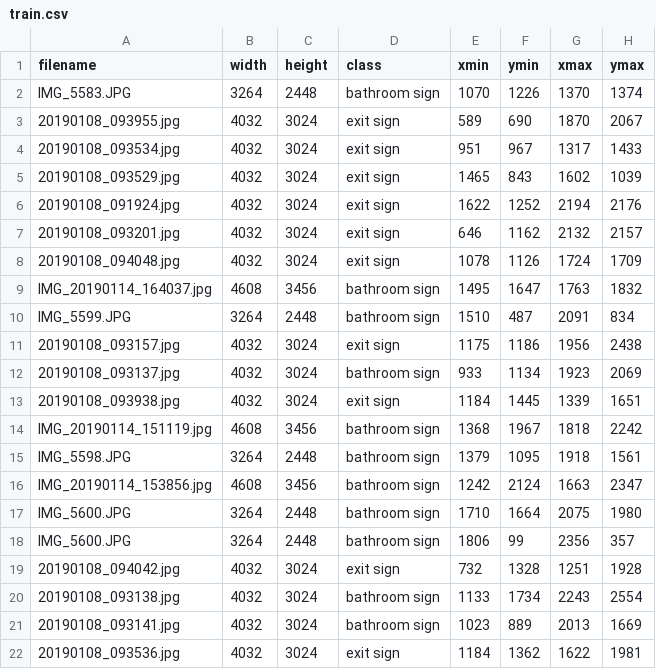
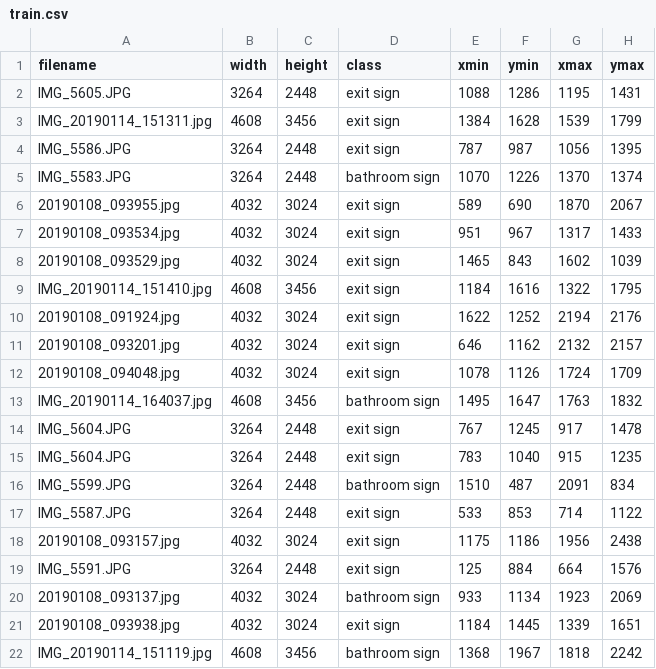
Before and after one commit to emersonboyd/nu-eyegaze, a CSV file: eyegaze-scripts/res/sign_labels/train.csv, drawn as a sheet; only a part is shown; the shorter side is filled out with more unchanged rows; the diff covers the shown part only; the diff names each change by its address in the sheet, - before the commit and + after, or states it on an @@ line.

```diff
--- a/eyegaze-scripts/res/sign_labels/train.csv
+++ b/eyegaze-scripts/res/sign_labels/train.csv
+row 2: IMG_5605.JPG | 3264 | 2448 | exit sign | 1088 | 1286 | 1195 | 1431
+row 3: IMG_20190114_151311.jpg | 4608 | 3456 | exit sign | 1384 | 1628 | 1539 | 1799
+row 4: IMG_5586.JPG | 3264 | 2448 | exit sign | 787 | 987 | 1056 | 1395
+row 9: IMG_20190114_151410.jpg | 4608 | 3456 | exit sign | 1184 | 1616 | 1322 | 1795
+row 14: IMG_5604.JPG | 3264 | 2448 | exit sign | 767 | 1245 | 917 | 1478
+row 15: IMG_5604.JPG | 3264 | 2448 | exit sign | 783 | 1040 | 915 | 1235
+row 17: IMG_5587.JPG | 3264 | 2448 | exit sign | 533 | 853 | 714 | 1122
+row 19: IMG_5591.JPG | 3264 | 2448 | exit sign | 125 | 884 | 664 | 1576
```
Also changed, not shown: 15 added rows elsewhere in this file, 29 other files.
